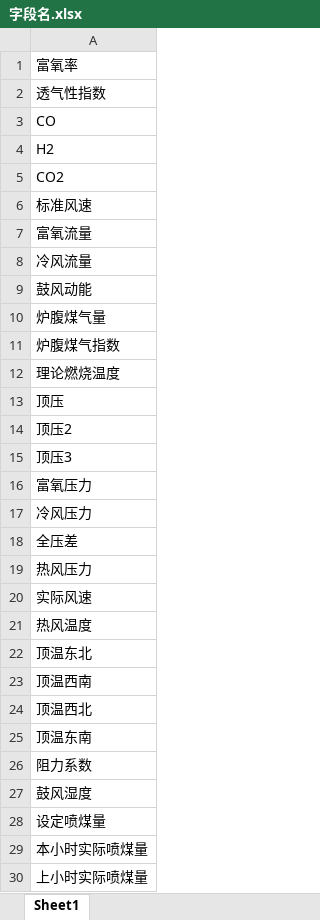
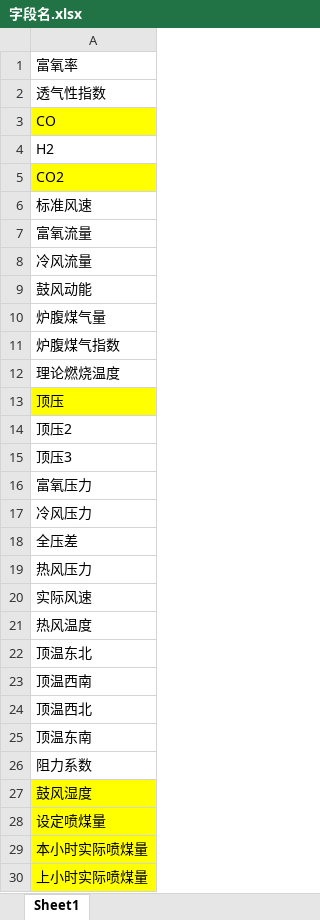
Before and after one commit to prm10/GL_fault_detection, an Excel workbook: 字段名.xlsx, sheet Sheet1, drawn as a sheet; values as stored, in another font and other column widths than the file's, no borders; the diff names each change by its address in the sheet, - before the commit and + after, or states it on an @@ line.

```diff
--- a/字段名.xlsx (sheet Sheet1)
+++ b/字段名.xlsx (sheet Sheet1)
-A3 fill: none
+A3 fill: #FFFF00
-A5 fill: none
+A5 fill: #FFFF00
-A13 fill: none
+A13 fill: #FFFF00
-A27:A30 fill: none
+A27:A30 fill: #FFFF00
```
Also changed, not shown: 12 other files.
